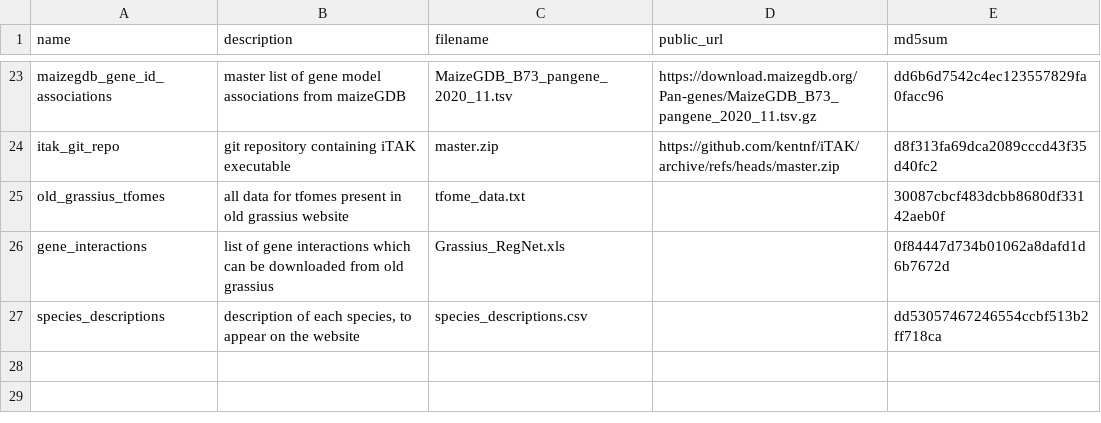
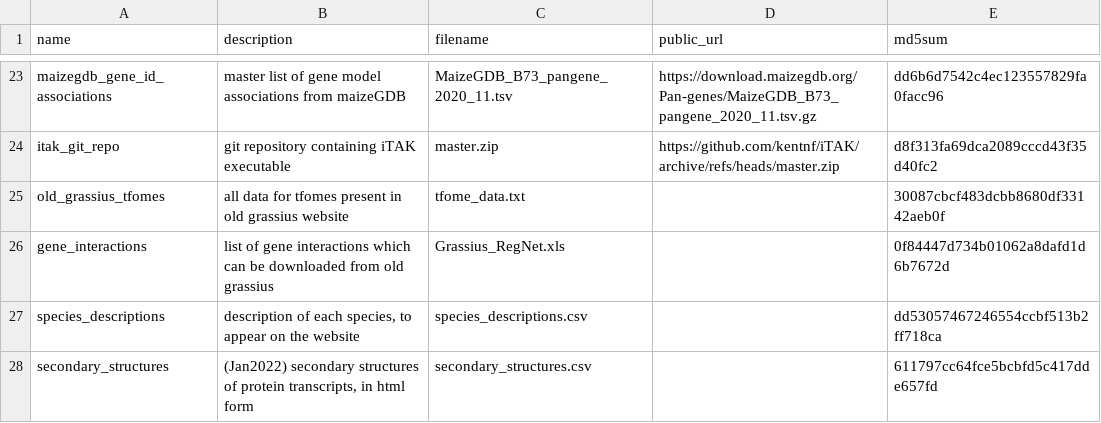
Before and after one commit to grotewold-lab/grassius-db-builder, a CSV file: inputs/input_list.csv, drawn as a sheet; only a part is shown, gaps mark what is left out.

Commit message:
added seondary structures

```diff
--- a/inputs/input_list.csv
+++ b/inputs/input_list.csv
@@ -27 +27,2 @@ gene_interactions,list of gene interactions which can be downloaded from old gra
 species_descriptions,"description of each species, to appear on the website",species_descriptions.csv,,dd53057467246554ccbf513b2ff718ca
+secondary_structures,"(Jan2022) secondary structures of protein transcripts, in html form",secondary_structures.csv,,611797cc64fce5bcbfd5c417dde657fd
```
Also changed, not shown: 5 other files.
